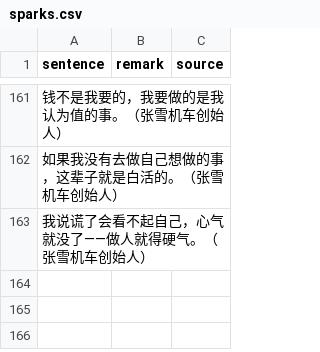
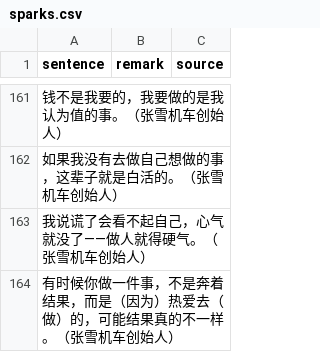
Before and after one commit to HenryLoveMiller/ja, a CSV file: sparks.csv, drawn as a sheet; only a part is shown, gaps mark what is left out; the diff names each change by its address in the sheet, - before the commit and + after, or states it on an @@ line.

Commit message:
Add spark: 热爱比结果更重要

```diff
--- a/sparks.csv
+++ b/sparks.csv
+row 164: 有时候你做一件事，不是奔着结果，而是（因为）热爱去（做）的，可能结果真的不一样。（张雪机车创始人）
```
